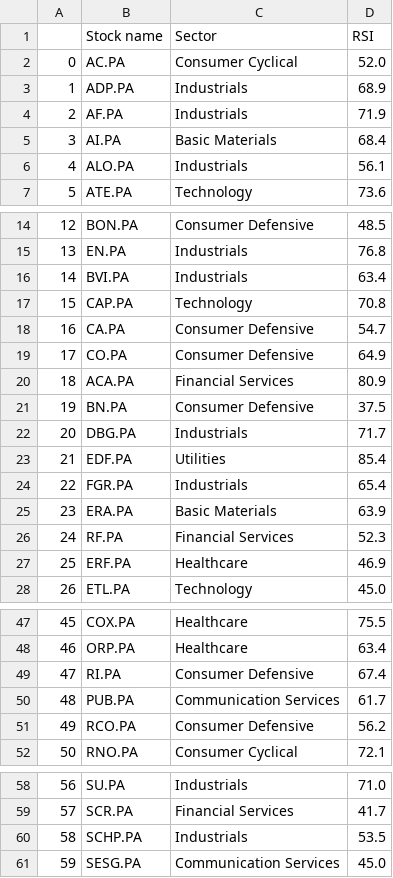
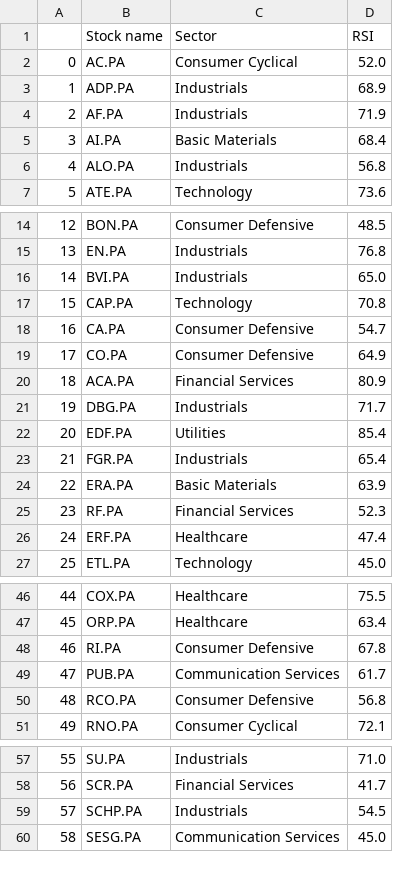
Before and after one commit to stockscreenerMM/stockscreenerMM.github.io, a CSV file: data/stocks_sbf120.csv, drawn as a sheet; only a part is shown, gaps mark what is left out; removed rows and columns are numbered as before the commit, all else as after; the diff covers the shown part only; the diff names each change by its address in the sheet, - before the commit and + after, or states it on an @@ line.

```diff
--- a/data/stocks_sbf120.csv
+++ b/data/stocks_sbf120.csv
-D6 (RSI): 56.1
+D6 (RSI): 56.8
-D16 (RSI): 63.4
+D16 (RSI): 65.0
-row 21: 19 | BN.PA | Consumer Defensive | 37.5
@@ column A renumbered from row 21 down @@
-D26 (RSI): 46.9
+D26 (RSI): 47.4
-D48 (RSI): 67.4
+D48 (RSI): 67.8
-D50 (RSI): 56.2
+D50 (RSI): 56.8
-D59 (RSI): 53.5
+D59 (RSI): 54.5
```
Also changed, not shown: 1 edited cell elsewhere in this file, 1 other file.
